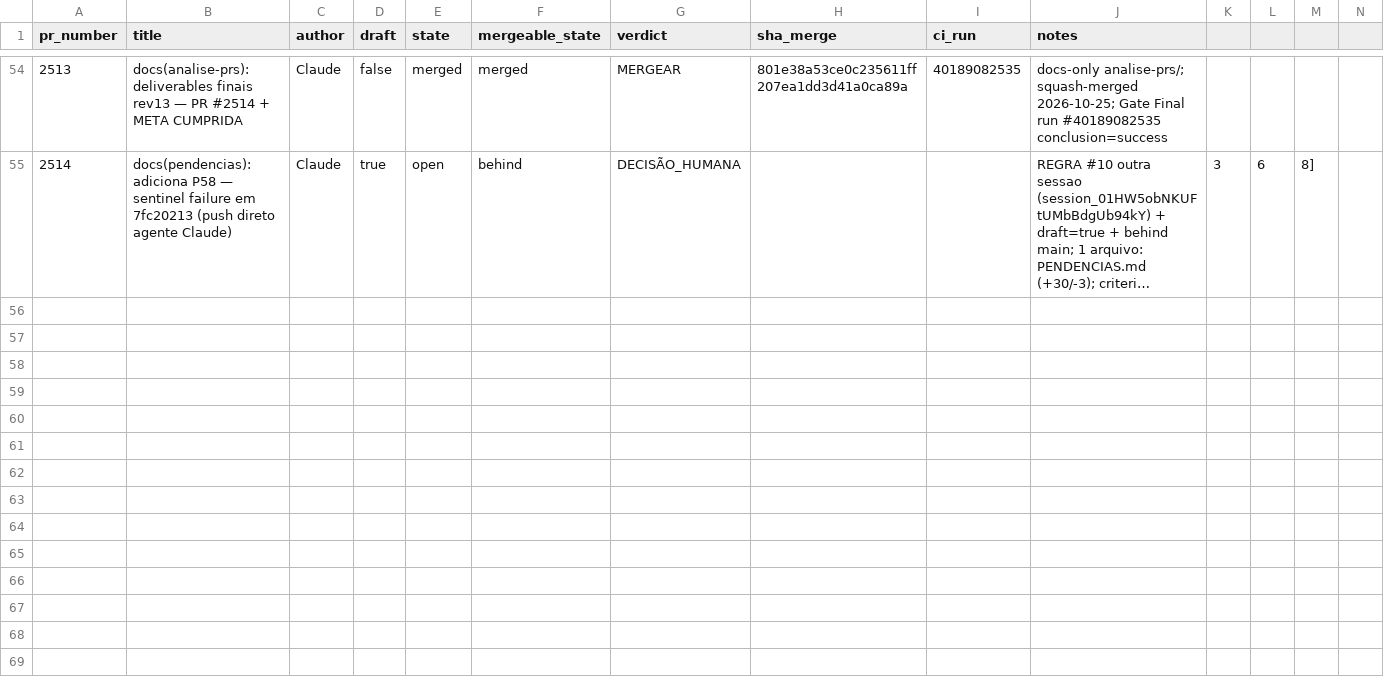
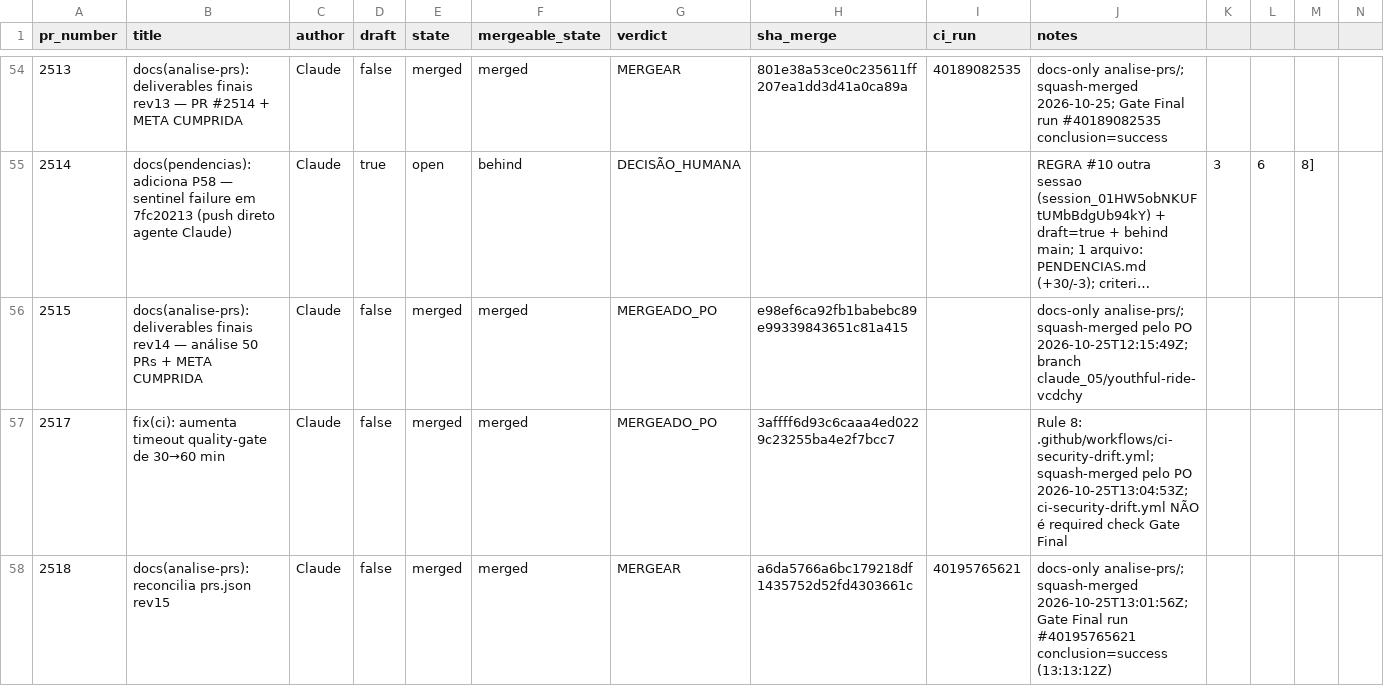
Before and after one commit to adm01-debug/Promo_Gifts_V4, a CSV file: analise-prs/prs.csv, drawn as a sheet; only a part is shown, gaps mark what is left out; long unchanged cells end in …; the diff names each change by its address in the sheet, - before the commit and + after, or states it on an @@ line.

```diff
--- a/analise-prs/prs.csv
+++ b/analise-prs/prs.csv
+row 56: 2515 | docs(analise-prs): deliverables finais rev14 — análise 50 PRs + META CUMPRIDA | Claude | false | merged | merged | MERGEADO_PO | e98ef6ca92fb1babebc89e99339843651c81a415 |  | docs-only analise-prs/; squash-merged pelo PO 2026-10-25T12:15:49Z; branch claude_05/youthful-ride-vcdchy
+row 57: 2517 | fix(ci): aumenta timeout quality-gate de 30→60 min | Claude | false | merged | merged | MERGEADO_PO | 3affff6d93c6caaa4ed0229c23255ba4e2f7bcc7 |  | Rule 8: .github/workflows/ci-security-drift.yml; squash-merged pelo PO 2026-10-25T13:04:53Z; ci-security-drift.yml NÃO é required check Gate Final
+row 58: 2518 | docs(analise-prs): reconcilia prs.json rev15 | Claude | false | merged | merged | MERGEAR | a6da5766a6bc179218df1435752d52fd4303661c | 40195765621 | docs-only analise-prs/; squash-merged 2026-10-25T13:01:56Z; Gate Final run #40195765621 conclusion=success (13:13:12Z)
```
Also changed, not shown: 7 other files.
